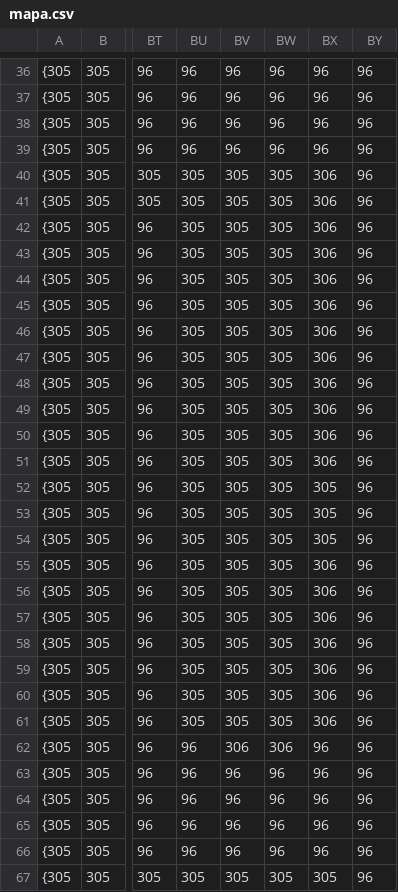
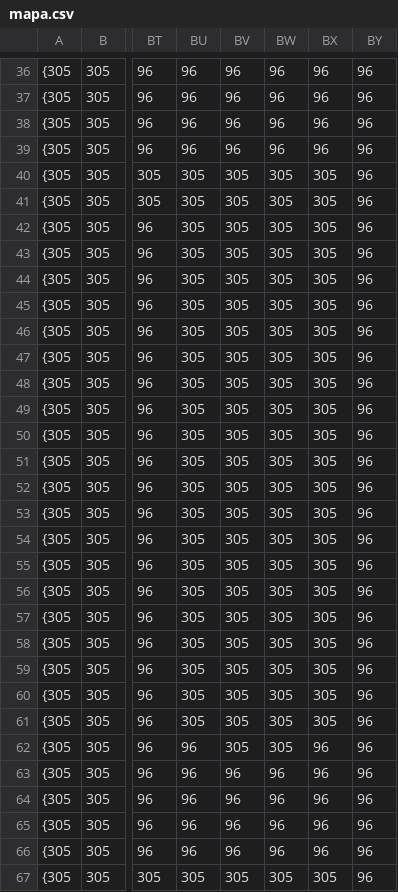
Before and after one commit to MateusBezerra-br/A-Chave-do-Abismo, a CSV file: assets/mapa.csv, drawn as a sheet; only a part is shown, gaps mark what is left out; the diff names each change by its address in the sheet, - before the commit and + after, or states it on an @@ line.

Commit message:
mapa corrigido

```diff
--- a/assets/mapa.csv
+++ b/assets/mapa.csv
-BX40:BX51: 306
+BX40:BX51: 305
-BX55:BX61: 306
+BX55:BX61: 305
-BV62: 306
+BV62: 305
-BW62: 306
+BW62: 305
```
Also changed, not shown: 3 other files.
